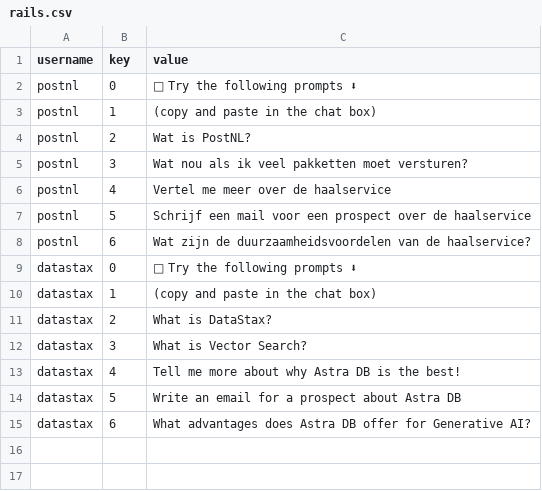
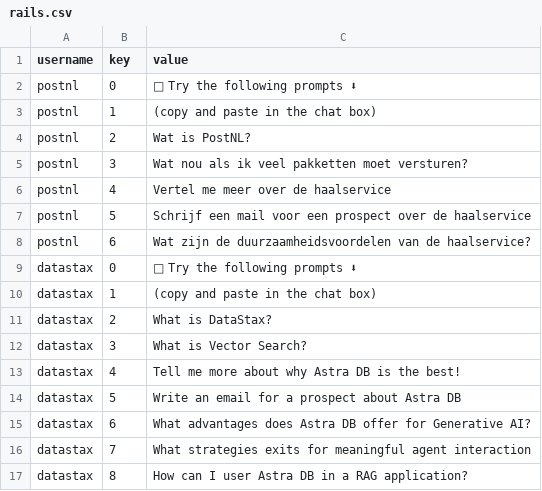
Before and after one commit to qzg/streamlit-langchain, a CSV file: rails.csv, drawn as a sheet.

Commit message:
Updated rails and localiztion

```diff
--- a/rails.csv
+++ b/rails.csv
@@ -15 +15,3 @@ datastax,5,Write an email for a prospect about Astra DB
 datastax,6,What advantages does Astra DB offer for Generative AI?
+datastax,7,What strategies exits for meaningful agent interaction
+datastax,8,How can I user Astra DB in a RAG application?
```
Also changed, not shown: localization.csv.
